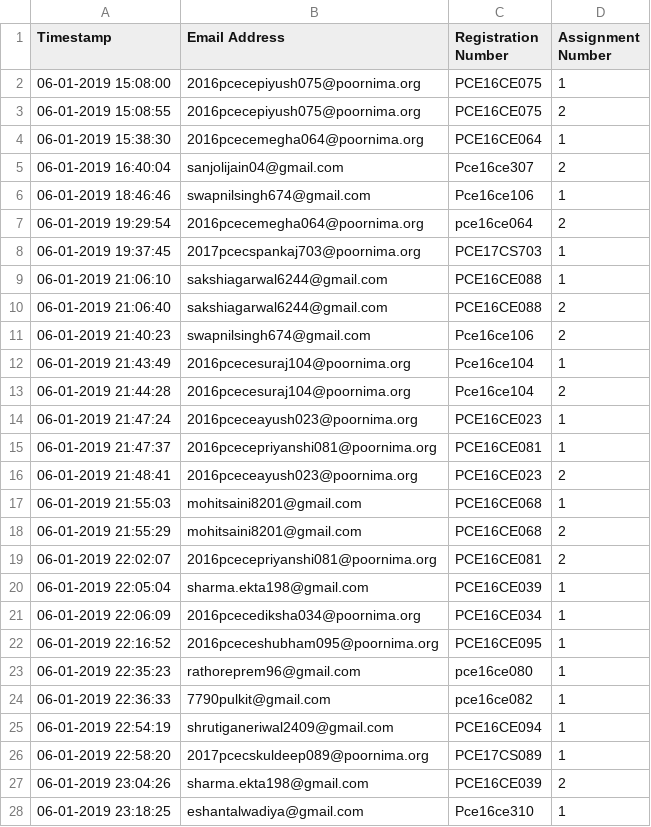
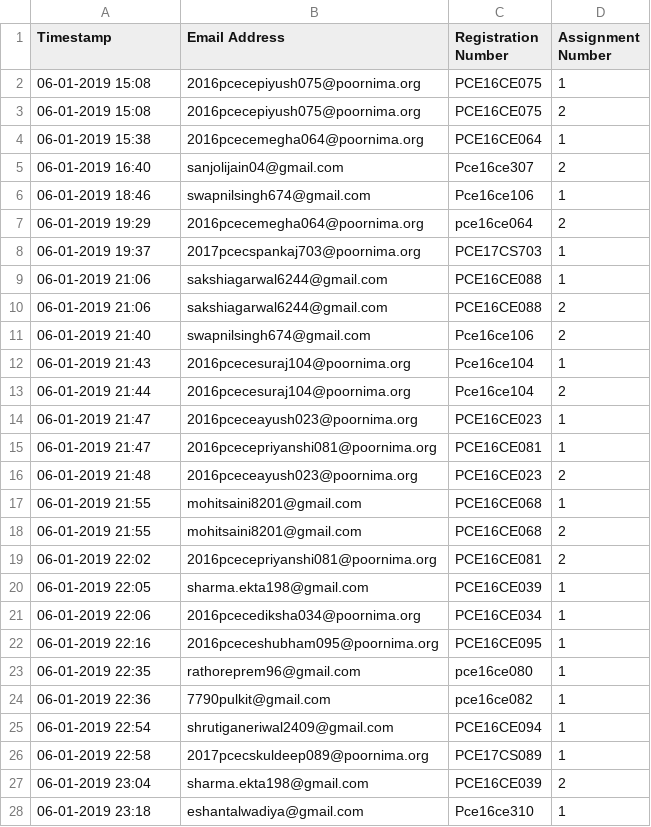
Before and after one commit to 10-jaya/my-ML-project, a CSV file: Assignment Completion (Responses) - Form Responses 1.csv, drawn as a sheet; only a part is shown; the diff covers the shown part only.

```diff
--- a/Assignment Completion (Responses) - Form Responses 1.csv
+++ b/Assignment Completion (Responses) - Form Responses 1.csv
@@ -1,28 +1,28 @@
 Timestamp,Email Address,Registration Number,Assignment Number
-06-01-2019 15:08:00,2016pcecepiyush075@poornima.org,PCE16CE075,1
-06-01-2019 15:08:55,2016pcecepiyush075@poornima.org,PCE16CE075,2
-06-01-2019 15:38:30,2016pcecemegha064@poornima.org,PCE16CE064,1
-06-01-2019 16:40:04,sanjolijain04@gmail.com,Pce16ce307,2
-06-01-2019 18:46:46,swapnilsingh674@gmail.com,Pce16ce106,1
-06-01-2019 19:29:54,2016pcecemegha064@poornima.org,pce16ce064,2
-06-01-2019 19:37:45,2017pcecspankaj703@poornima.org,PCE17CS703,1
-06-01-2019 21:06:10,sakshiagarwal6244@gmail.com,PCE16CE088,1
-06-01-2019 21:06:40,sakshiagarwal6244@gmail.com,PCE16CE088,2
-06-01-2019 21:40:23,swapnilsingh674@gmail.com,Pce16ce106,2
-06-01-2019 21:43:49,2016pcecesuraj104@poornima.org,Pce16ce104,1
-06-01-2019 21:44:28,2016pcecesuraj104@poornima.org,Pce16ce104,2
-06-01-2019 21:47:24,2016pceceayush023@poornima.org,PCE16CE023,1
-06-01-2019 21:47:37,2016pcecepriyanshi081@poornima.org,PCE16CE081,1
-06-01-2019 21:48:41,2016pceceayush023@poornima.org,PCE16CE023,2
-06-01-2019 21:55:03,mohitsaini8201@gmail.com,PCE16CE068,1
-06-01-2019 21:55:29,mohitsaini8201@gmail.com,PCE16CE068,2
-06-01-2019 22:02:07,2016pcecepriyanshi081@poornima.org,PCE16CE081,2
-06-01-2019 22:05:04,sharma.ekta198@gmail.com,PCE16CE039,1
-06-01-2019 22:06:09,2016pcecediksha034@poornima.org,PCE16CE034,1
-06-01-2019 22:16:52,2016pceceshubham095@poornima.org,PCE16CE095,1
-06-01-2019 22:35:23,rathoreprem96@gmail.com,pce16ce080,1
-06-01-2019 22:36:33,7790pulkit@gmail.com,pce16ce082,1
-06-01-2019 22:54:19,shrutiganeriwal2409@gmail.com,PCE16CE094,1
-06-01-2019 22:58:20,2017pcecskuldeep089@poornima.org,PCE17CS089,1
-06-01-2019 23:04:26,sharma.ekta198@gmail.com,PCE16CE039,2
-06-01-2019 23:18:25,eshantalwadiya@gmail.com,Pce16ce310,1
+06-01-2019 15:08,2016pcecepiyush075@poornima.org,PCE16CE075,1
+06-01-2019 15:08,2016pcecepiyush075@poornima.org,PCE16CE075,2
+06-01-2019 15:38,2016pcecemegha064@poornima.org,PCE16CE064,1
+06-01-2019 16:40,sanjolijain04@gmail.com,Pce16ce307,2
+06-01-2019 18:46,swapnilsingh674@gmail.com,Pce16ce106,1
+06-01-2019 19:29,2016pcecemegha064@poornima.org,pce16ce064,2
+06-01-2019 19:37,2017pcecspankaj703@poornima.org,PCE17CS703,1
+06-01-2019 21:06,sakshiagarwal6244@gmail.com,PCE16CE088,1
+06-01-2019 21:06,sakshiagarwal6244@gmail.com,PCE16CE088,2
+06-01-2019 21:40,swapnilsingh674@gmail.com,Pce16ce106,2
+06-01-2019 21:43,2016pcecesuraj104@poornima.org,Pce16ce104,1
+06-01-2019 21:44,2016pcecesuraj104@poornima.org,Pce16ce104,2
+06-01-2019 21:47,2016pceceayush023@poornima.org,PCE16CE023,1
+06-01-2019 21:47,2016pcecepriyanshi081@poornima.org,PCE16CE081,1
+06-01-2019 21:48,2016pceceayush023@poornima.org,PCE16CE023,2
+06-01-2019 21:55,mohitsaini8201@gmail.com,PCE16CE068,1
+06-01-2019 21:55,mohitsaini8201@gmail.com,PCE16CE068,2
+06-01-2019 22:02,2016pcecepriyanshi081@poornima.org,PCE16CE081,2
+06-01-2019 22:05,sharma.ekta198@gmail.com,PCE16CE039,1
+06-01-2019 22:06,2016pcecediksha034@poornima.org,PCE16CE034,1
+06-01-2019 22:16,2016pceceshubham095@poornima.org,PCE16CE095,1
+06-01-2019 22:35,rathoreprem96@gmail.com,pce16ce080,1
+06-01-2019 22:36,7790pulkit@gmail.com,pce16ce082,1
+06-01-2019 22:54,shrutiganeriwal2409@gmail.com,PCE16CE094,1
+06-01-2019 22:58,2017pcecskuldeep089@poornima.org,PCE17CS089,1
+06-01-2019 23:04,sharma.ekta198@gmail.com,PCE16CE039,2
+06-01-2019 23:18,eshantalwadiya@gmail.com,Pce16ce310,1
```
Also changed, not shown: 79 edited cells elsewhere in this file, star_data.csv, 1 other file.
